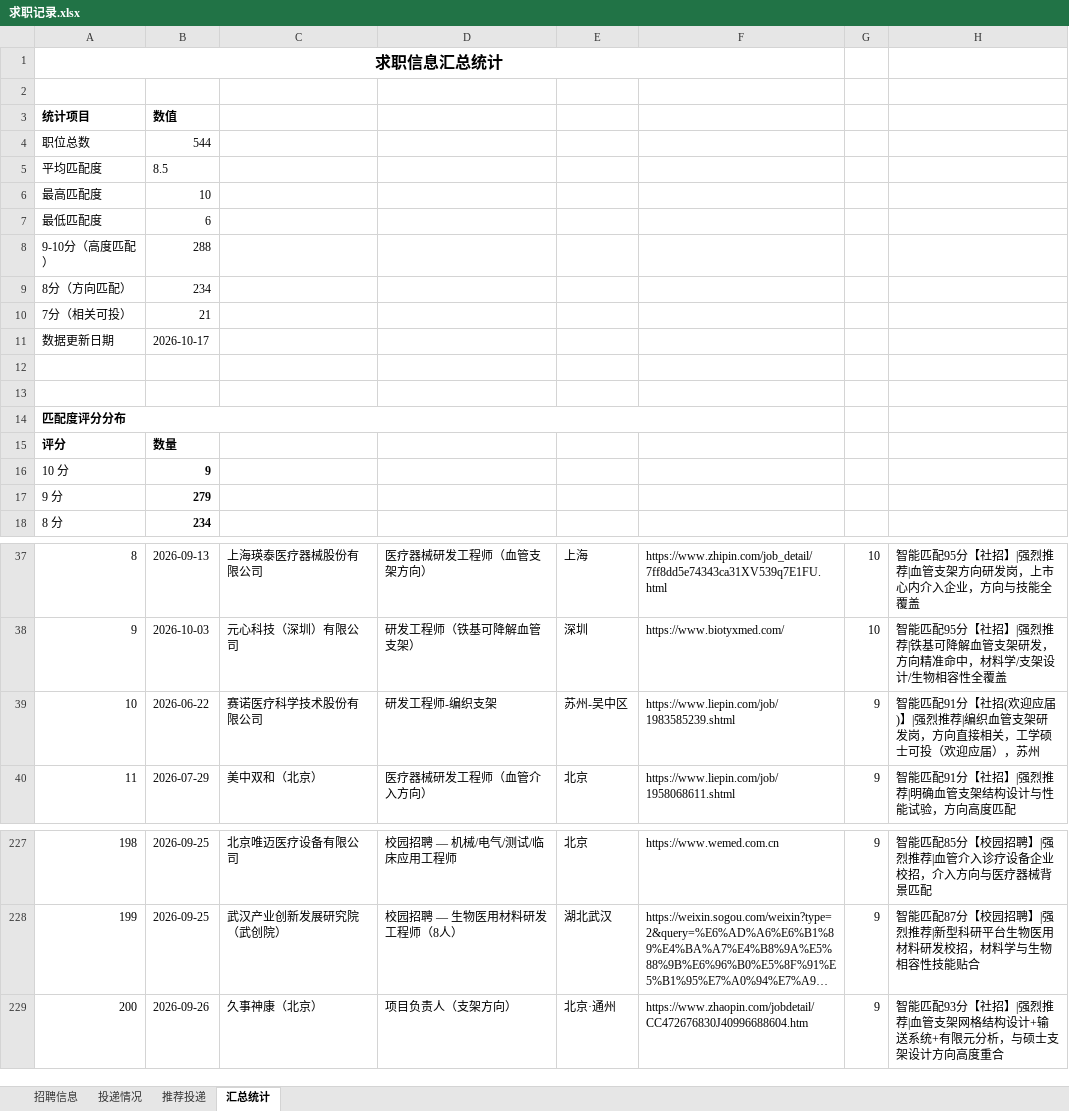
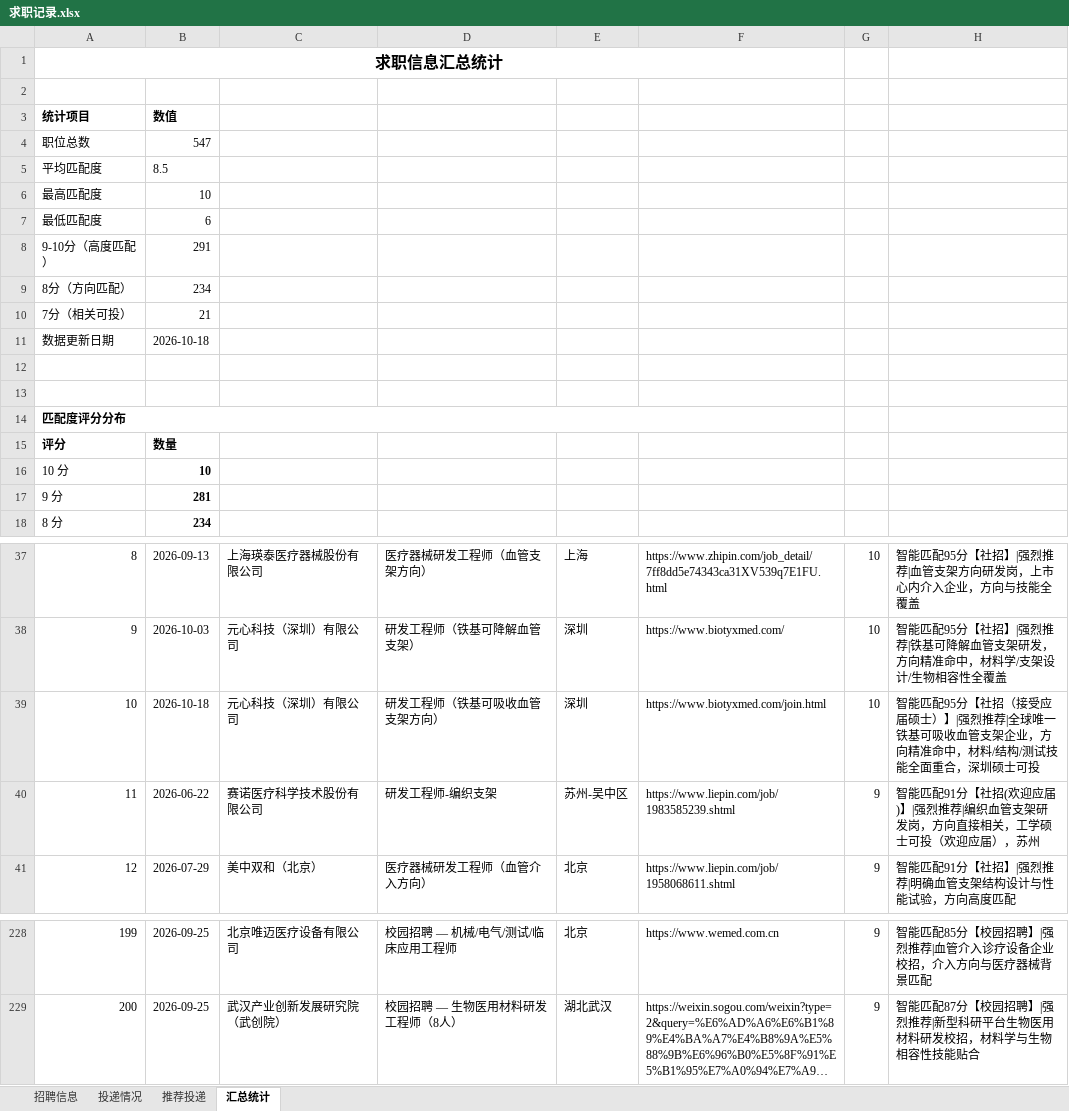
Before and after one commit to Zhengjinweizai/ob-search-vascular-stent, an Excel workbook: 求职记录.xlsx, sheet 汇总统计, drawn as a sheet; only a part is shown, gaps mark what is left out; long unchanged cells end in …; values as stored, in another font and other column widths than the file's, no borders; removed rows and columns are numbered as before the commit, all else as after; the diff names each change by its address in the sheet, - before the commit and + after, or states it on an @@ line.

```diff
--- a/求职记录.xlsx (sheet 汇总统计)
+++ b/求职记录.xlsx (sheet 汇总统计)
-B4: 544
+B4: 547
-B8: 288
+B8: 291
-B11: 2026-10-17
+B11: 2026-10-18
-B16: 9
+B16: 10
-B17: 279
+B17: 281
+row 39: 10 | 2026-10-18 | 元心科技（深圳）有限公司 | 研发工程师（铁基可吸收血管支架方向） | 深圳 | https://www.biotyxmed.com/join.html | 10 | 智能匹配95分【社招（接受应届硕士）】|强烈推荐|全球唯一铁基可吸收血管支架企业，方向精准命中，材料/结构/测试技能全面重合，深圳硕士可投
@@ column A renumbered between rows 40 and 229 @@
-row 229: 200 | 2026-09-26 | 久事神康（北京） | 项目负责人（支架方向） | 北京·通州 | https://www.zhaopin.com/jobdetail/CC472676830J40996688604.htm | 9 | 智能匹配93分【社招】|强烈推荐|血管支架网格结构设计+输送系统+有限元分析，与硕士支架设计方向高度重合
```
Also changed, not shown: sheet 招聘信息, sheet 推荐投递, 2 other files.
